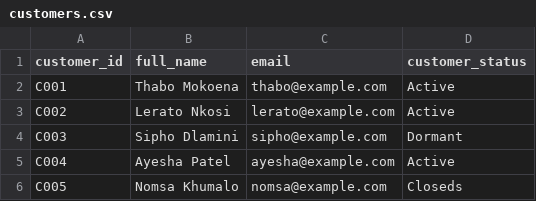
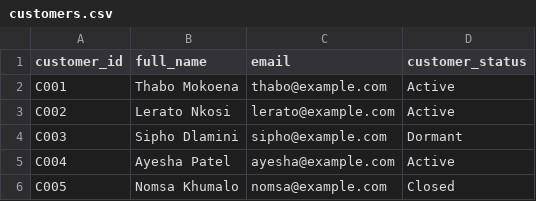
Before and after one commit to Nhlaf/Intelligent-Data-Quality-Pipeline, a CSV file: data/raw/customers.csv, drawn as a sheet.

Commit message:
Implement data quality pipeline and AI anomaly detection

```diff
--- a/data/raw/customers.csv
+++ b/data/raw/customers.csv
@@ -5,2 +5,2 @@ C003,Sipho Dlamini,sipho@example.com,Dormant
 C004,Ayesha Patel,ayesha@example.com,Active
-C005,Nomsa Khumalo,nomsa@example.com,Closeds
+C005,Nomsa Khumalo,nomsa@example.com,Closed
```
Also changed, not shown: 28 other files.
